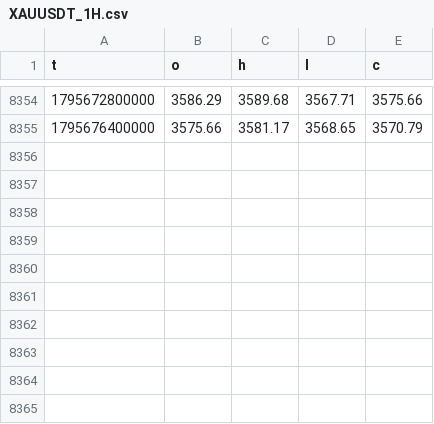
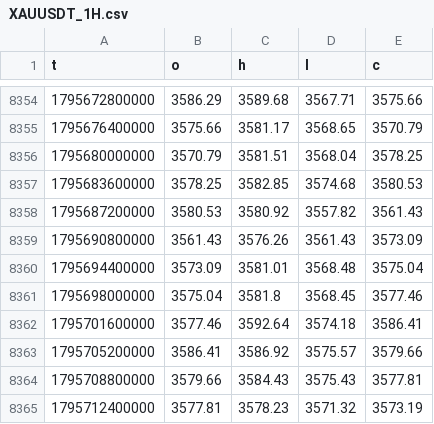
Before and after one commit to MraJJqq/vegas, a CSV file: data/XAUUSDT_1H.csv, drawn as a sheet; only a part is shown, gaps mark what is left out; the diff names each change by its address in the sheet, - before the commit and + after, or states it on an @@ line.

```diff
--- a/data/XAUUSDT_1H.csv
+++ b/data/XAUUSDT_1H.csv
+row 8356: 1795680000000 | 3570.79 | 3581.51 | 3568.04 | 3578.25
+row 8357: 1795683600000 | 3578.25 | 3582.85 | 3574.68 | 3580.53
+row 8358: 1795687200000 | 3580.53 | 3580.92 | 3557.82 | 3561.43
+row 8359: 1795690800000 | 3561.43 | 3576.26 | 3561.43 | 3573.09
+row 8360: 1795694400000 | 3573.09 | 3581.01 | 3568.48 | 3575.04
+row 8361: 1795698000000 | 3575.04 | 3581.8 | 3568.45 | 3577.46
+row 8362: 1795701600000 | 3577.46 | 3592.64 | 3574.18 | 3586.41
+row 8363: 1795705200000 | 3586.41 | 3586.92 | 3575.57 | 3579.66
+row 8364: 1795708800000 | 3579.66 | 3584.43 | 3575.43 | 3577.81
+row 8365: 1795712400000 | 3577.81 | 3578.23 | 3571.32 | 3573.19
```
Also changed, not shown: data/ASMLUSDT_1H.csv, data/GOOGLUSDT_1H.csv, 42 other files.
